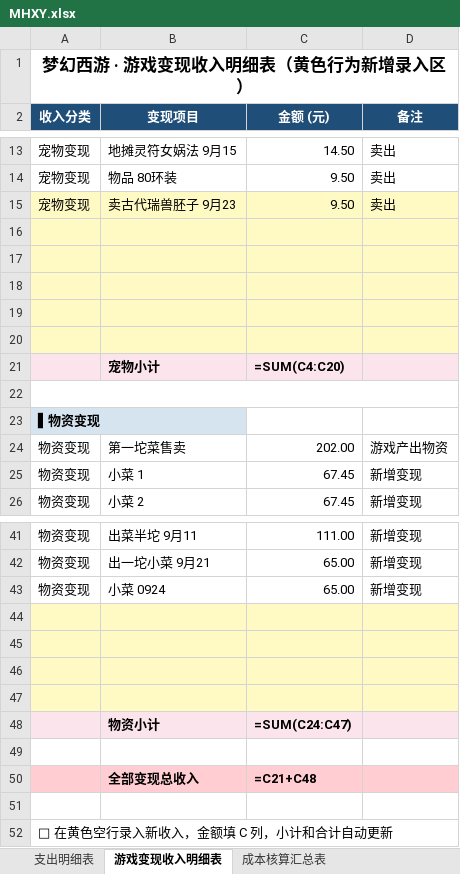
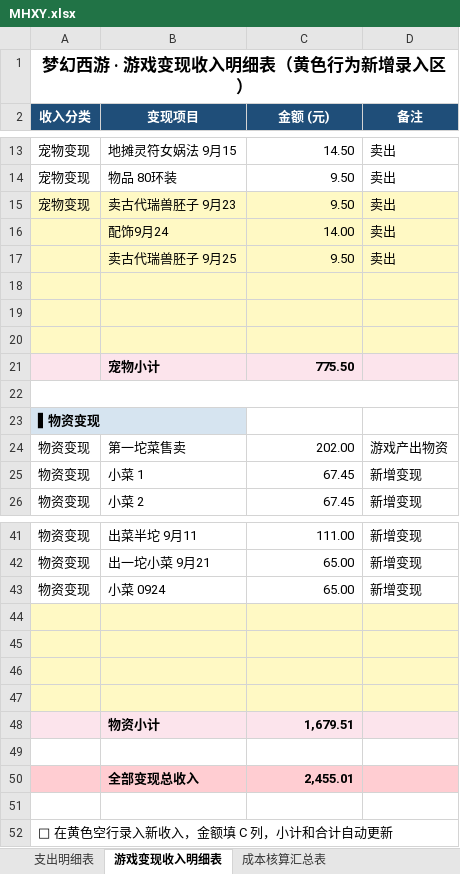
Before and after one commit to chenlong5469-ui/chenlong5469-ui.github.io, an Excel workbook: now/MHXY.xlsx, sheet 游戏变现收入明细表, drawn as a sheet; only a part is shown, gaps mark what is left out; values as stored, in another font and other column widths than the file's, no borders; formulas without a stored value are shown as written; removed rows and columns are numbered as before the commit, all else as after; the diff names each change by its address in the sheet, - before the commit and + after, or states it on an @@ line.

```diff
--- a/now/MHXY.xlsx (sheet 游戏变现收入明细表)
+++ b/now/MHXY.xlsx (sheet 游戏变现收入明细表)
+row 16:  | 配饰9月24 | 14.00 | 卖出
+row 17:  | 卖古代瑞兽胚子 9月25 | 9.50 | 卖出
-A21:D21 fill: #FFF9C4
+A21:D21 fill: #FCE4EC
-row 21: (empty)
+row 21:  | 宠物小计 | 775.50
-row 20: (empty)
-row 21:  | 宠物小计 | =SUM(C4:C20)
-C48 (金额 (元)): =SUM(C24:C47)
+C48 (金额 (元)): 1,679.51
-C50 (金额 (元)): =C21+C48
+C50 (金额 (元)): 2,455.01
```
Also changed, not shown: sheet 支出明细表, sheet 成本核算汇总表.
